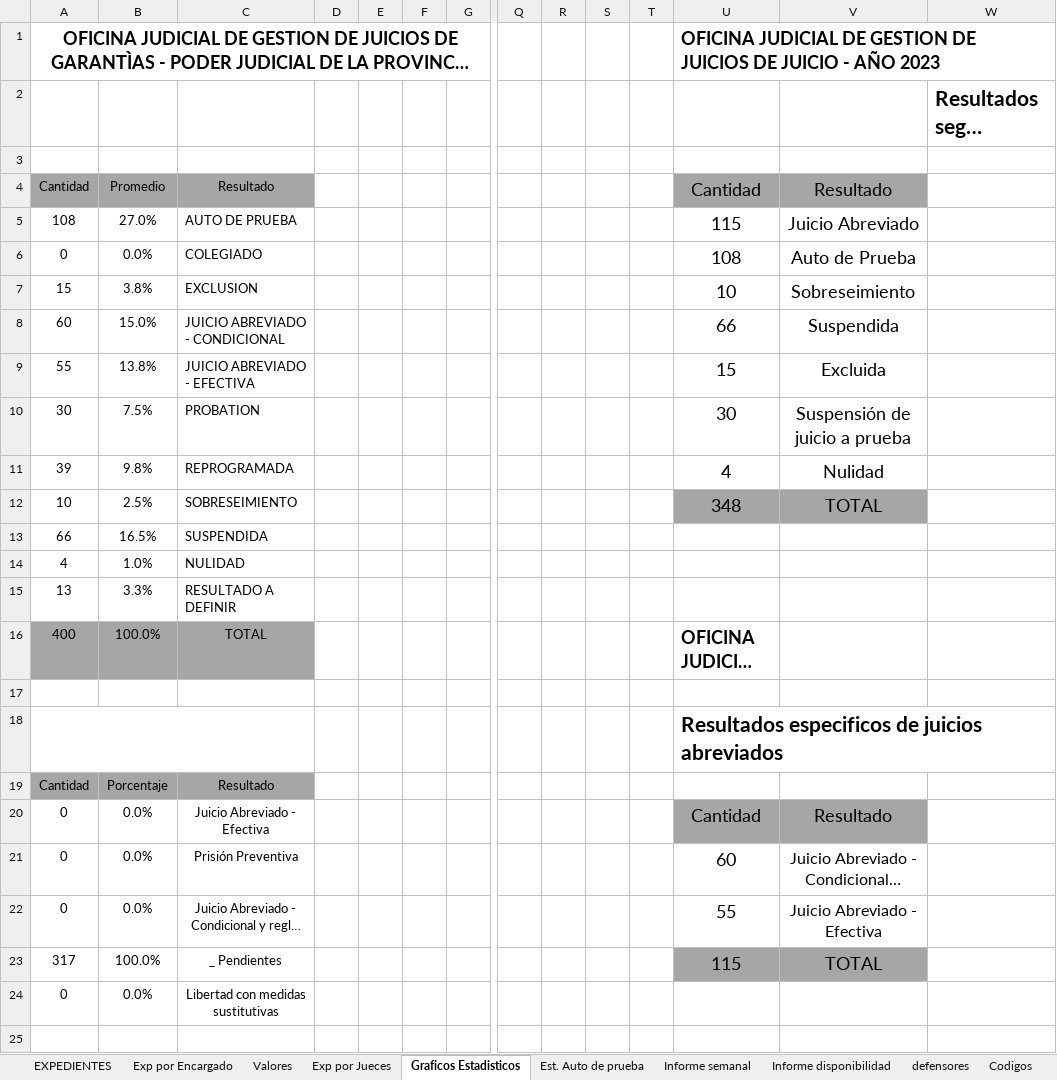
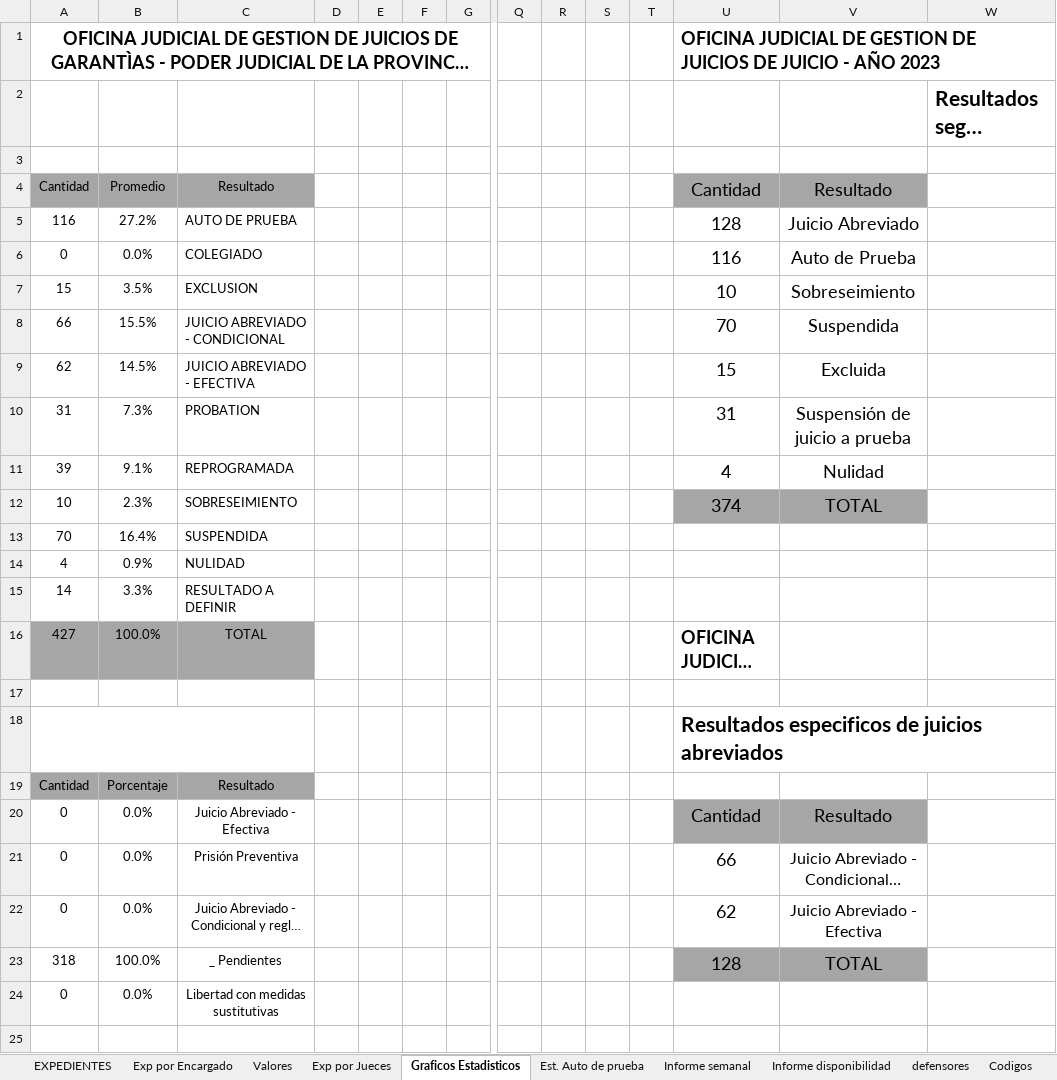
Before and after one commit to OFIJU-GAR/planilla_excel, an Excel workbook: PLCJui.xlsm, sheet Graficos Estadisticos, drawn as a sheet; only a part is shown, gaps mark what is left out; long unchanged cells end in …; values as stored, in another font and other column widths than the file's, no borders; charts and pictures not drawn; removed rows and columns are numbered as before the commit, all else as after; rows hold the shown columns only; the diff covers the shown part only; the diff names each change by its address in the sheet, - before the commit and + after, or states it on an @@ line.

```diff
--- a/PLCJui.xlsm (sheet Graficos Estadisticos)
+++ b/PLCJui.xlsm (sheet Graficos Estadisticos)
-A5: 108
+A5: 116
-B5: 27.0%
+B5: 27.2%
-U5: 115
+U5: 128
-U6: 108
+U6: 116
-B7: 3.8%
+B7: 3.5%
-A8: 60
+A8: 66
-B8: 15.0%
+B8: 15.5%
-U8: 66
+U8: 70
-A9: 55
+A9: 62
-B9: 13.8%
+B9: 14.5%
-A10: 30
+A10: 31
-B10: 7.5%
+B10: 7.3%
-U10: 30
+U10: 31
-B11: 9.8%
+B11: 9.1%
-B12: 2.5%
+B12: 2.3%
-U12: 348
+U12: 374
-row 13: 66 | 16.5% | SUSPENDIDA
+row 13: 70 | 16.4% | SUSPENDIDA
-B14: 1.0%
+B14: 0.9%
-A15: 13
+A15: 14
-A16: 400
+A16: 427
-U21: 60
+U21: 66
-U22: 55
+U22: 62
-A23: 317
+A23: 318
-U23: 115
+U23: 128
```
Also changed, not shown: 7 edited cells elsewhere in this sheet, sheet EXPEDIENTES, sheet Exp por Jueces, sheet Valores, sheet Exp por Encargado, sheet Est. Auto de prueba, sheet Exp por Encargado - Alvaro, formulas that keep their value, hidden cells, charts or pictures, PLCAcuGral.xlsm, PLCImp.xlsm, 1 other file.
